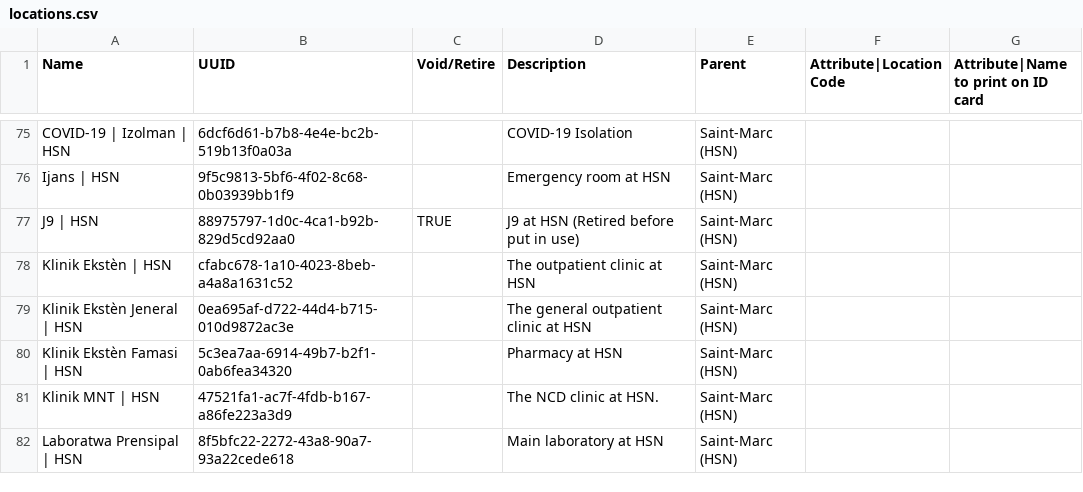
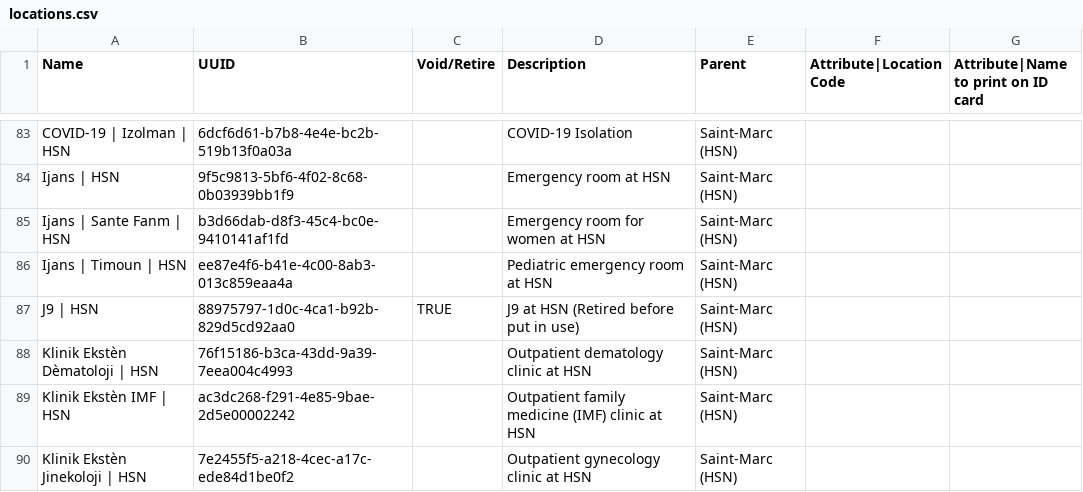
Before and after one commit to PIH/openmrs-config-zl, a CSV file: configuration/locations/locations.csv, drawn as a sheet; only a part is shown, gaps mark what is left out; the shorter side is filled out with more unchanged rows; the diff covers the shown part only; the diff names each change by its address in the sheet, - before the commit and + after, or states it on an @@ line.

Commit message:
adding new location to hsn

```diff
--- a/configuration/locations/locations.csv
+++ b/configuration/locations/locations.csv
+row 85: Ijans | Sante Fanm | HSN | b3d66dab-d8f3-45c4-bc0e-9410141af1fd |  | Emergency room for women at HSN | Saint-Marc (HSN)
+row 86: Ijans | Timoun | HSN | ee87e4f6-b41e-4c00-8ab3-013c859eaa4a |  | Pediatric emergency room at HSN | Saint-Marc (HSN)
+row 88: Klinik Ekstèn Dèmatoloji | HSN | 76f15186-b3ca-43dd-9a39-7eea004c4993 |  | Outpatient dematology clinic at HSN | Saint-Marc (HSN)
+row 89: Klinik Ekstèn IMF | HSN | ac3dc268-f291-4e85-9bae-2d5e00002242 |  | Outpatient family medicine (IMF) clinic at HSN | Saint-Marc (HSN)
+row 90: Klinik Ekstèn Jinekoloji | HSN | 7e2455f5-a218-4cec-a17c-ede84d1be0f2 |  | Outpatient gynecology clinic at HSN | Saint-Marc (HSN)
```
Also changed, not shown: 13 added rows elsewhere in this file, configuration/locationtagmaps/locationtagmaps-site-hsn_saint_marc.csv, 1 other file.
